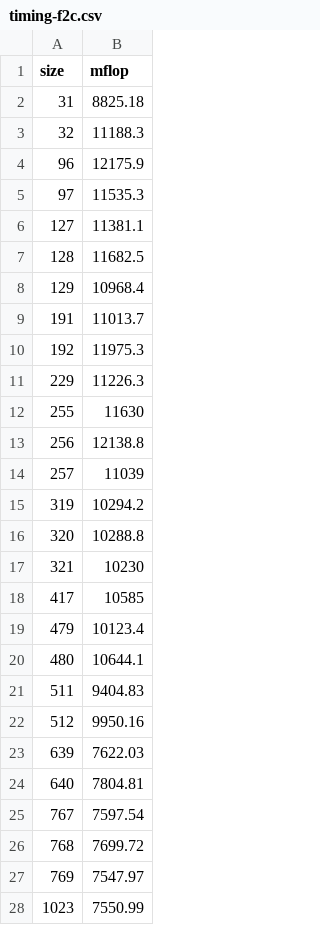
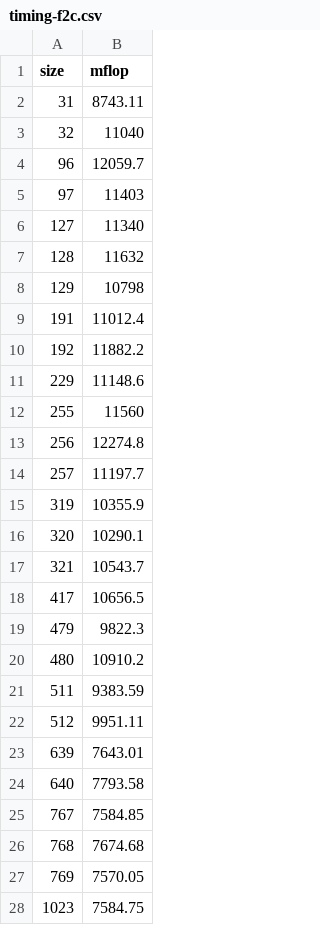
Before and after one commit to syoung212/matmul-project, a CSV file: timing-f2c.csv, drawn as a sheet; only a part is shown; the diff covers the shown part only.

Commit message:
block size 256

```diff
--- a/timing-f2c.csv
+++ b/timing-f2c.csv
@@ -1,28 +1,28 @@
 size,mflop
-31,8825.18
-32,11188.3
-96,12175.9
-97,11535.3
-127,11381.1
-128,11682.5
-129,10968.4
-191,11013.7
-192,11975.3
-229,11226.3
-255,11630
-256,12138.8
-257,11039
-319,10294.2
-320,10288.8
-321,10230
-417,10585
-479,10123.4
-480,10644.1
-511,9404.83
-512,9950.16
-639,7622.03
-640,7804.81
-767,7597.54
-768,7699.72
-769,7547.97
-1023,7550.99
+31,8743.11
+32,11040
+96,12059.7
+97,11403
+127,11340
+128,11632
+129,10798
+191,11012.4
+192,11882.2
+229,11148.6
+255,11560
+256,12274.8
+257,11197.7
+319,10355.9
+320,10290.1
+321,10543.7
+417,10656.5
+479,9822.3
+480,10910.2
+511,9383.59
+512,9951.11
+639,7643.01
+640,7793.58
+767,7584.85
+768,7674.68
+769,7570.05
+1023,7584.75
```
Also changed, not shown: 5 edited cells elsewhere in this file, timing-basic.csv, timing-blas.csv, 8 other files.
